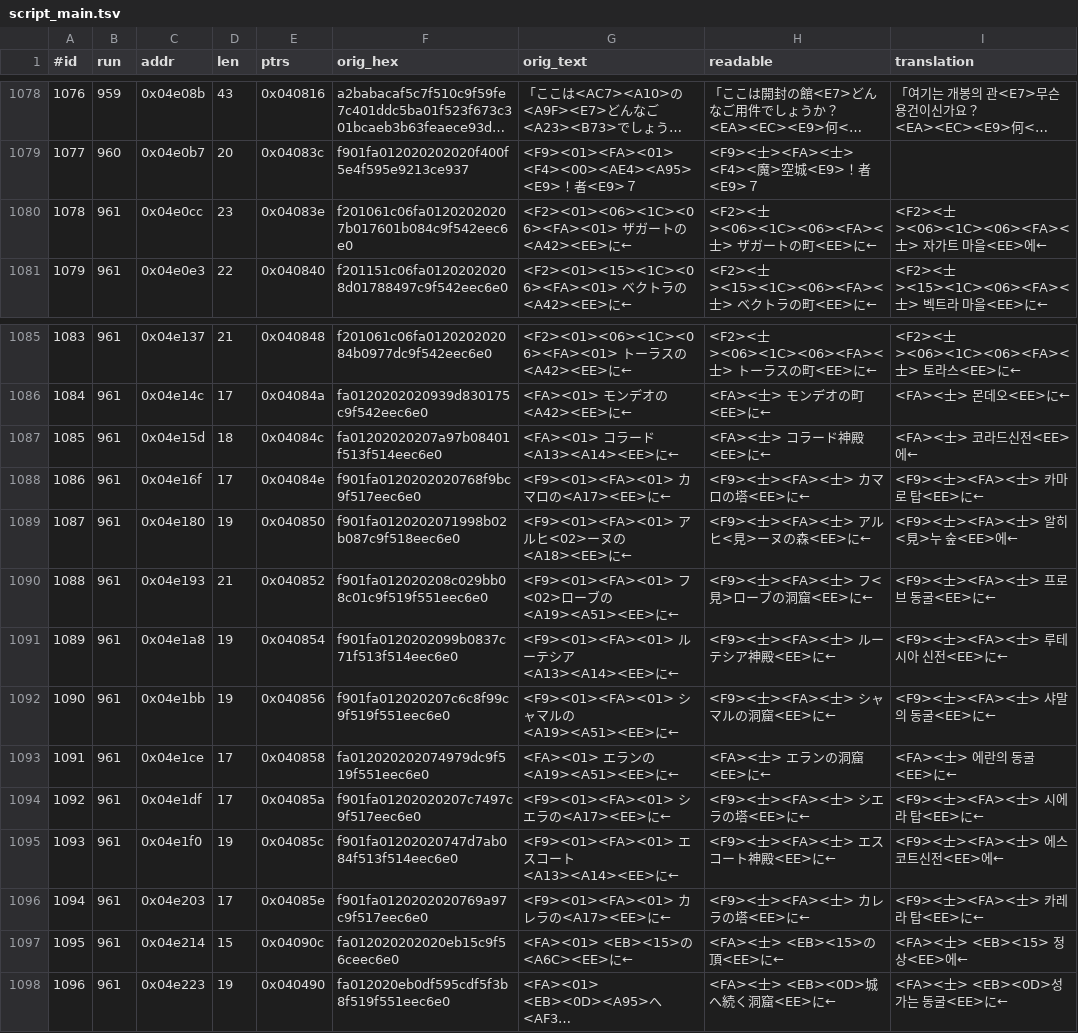
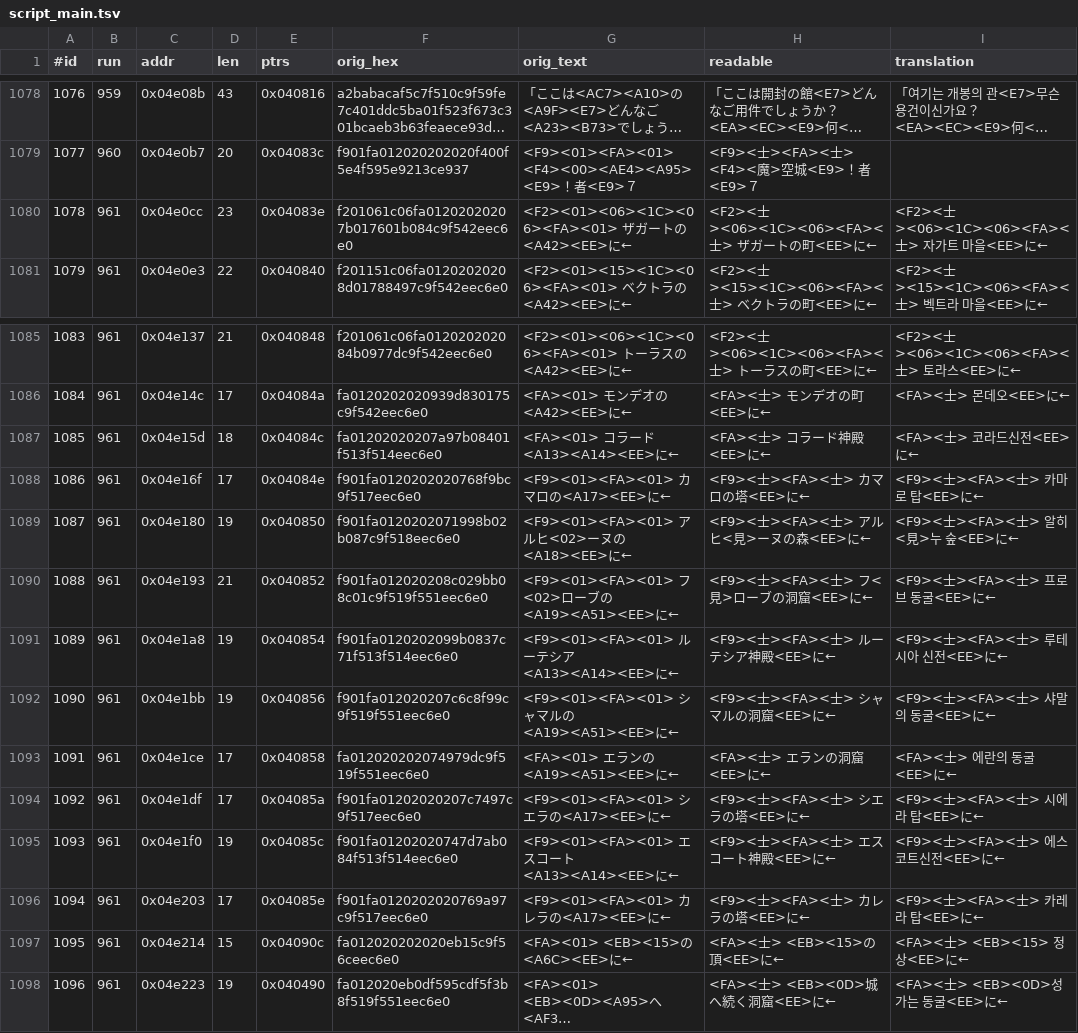
Before and after one commit to stPark-dev/Dark_Half_Korean, a TSV file: darkhalf-kr/script_main.tsv, drawn as a sheet; only a part is shown, gaps mark what is left out; long unchanged cells end in …; the diff names each change by its address in the sheet, - before the commit and + after, or states it on an @@ line.

```diff
--- a/darkhalf-kr/script_main.tsv
+++ b/darkhalf-kr/script_main.tsv
-I1080 (translation): <F2><士><06><1C><06><FA><士> 자가트 마을<EE>에←
+I1080 (translation): <F2><士><06><1C><06><FA><士> 자가트 마을<EE>に←
-I1087 (translation): <FA><士> 코라드신전<EE>에←
+I1087 (translation): <FA><士> 코라드신전<EE>に←
-I1089 (translation): <F9><士><FA><士> 알히<見>누 숲<EE>에←
+I1089 (translation): <F9><士><FA><士> 알히<見>누 숲<EE>に←
-I1095 (translation): <F9><士><FA><士> 에스코트신전<EE>에←
+I1095 (translation): <F9><士><FA><士> 에스코트신전<EE>に←
-I1097 (translation): <FA><士> <EB><15> 정상<EE>에←
+I1097 (translation): <FA><士> <EB><15> 정상<EE>に←
```
Also changed, not shown: 4 other files.
